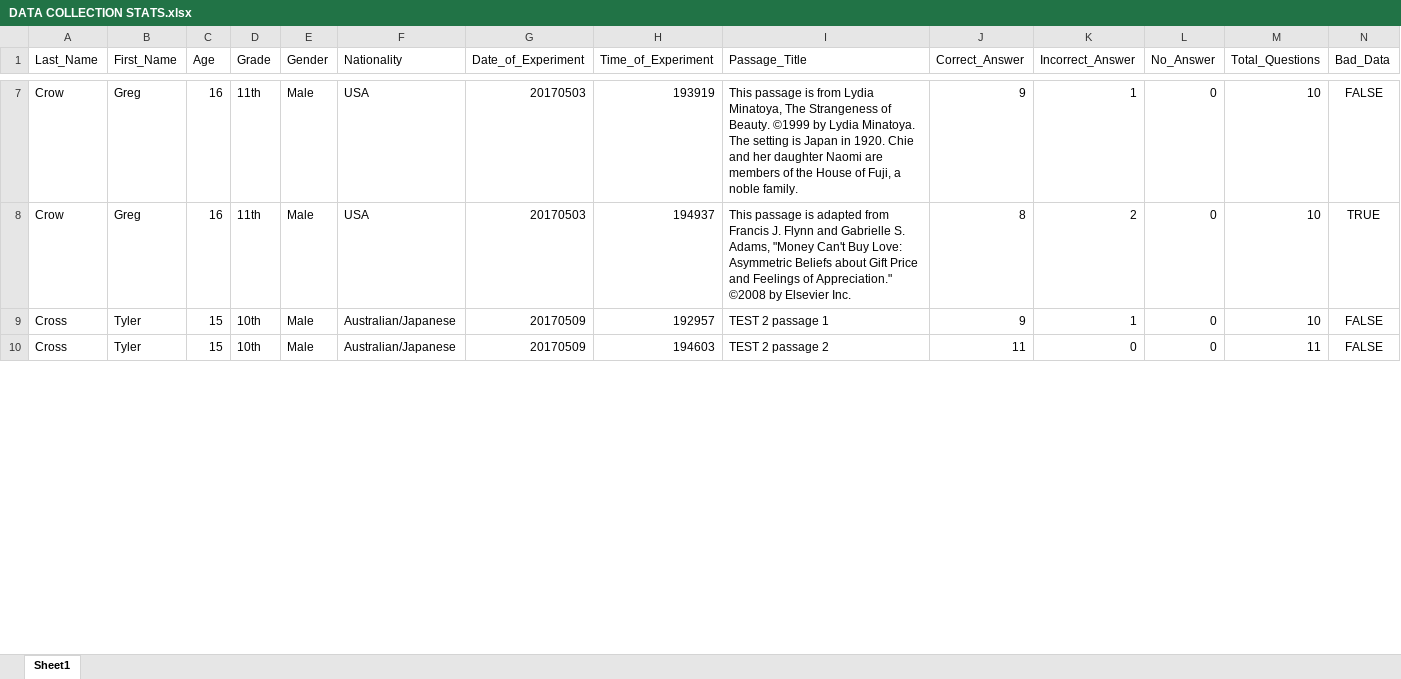
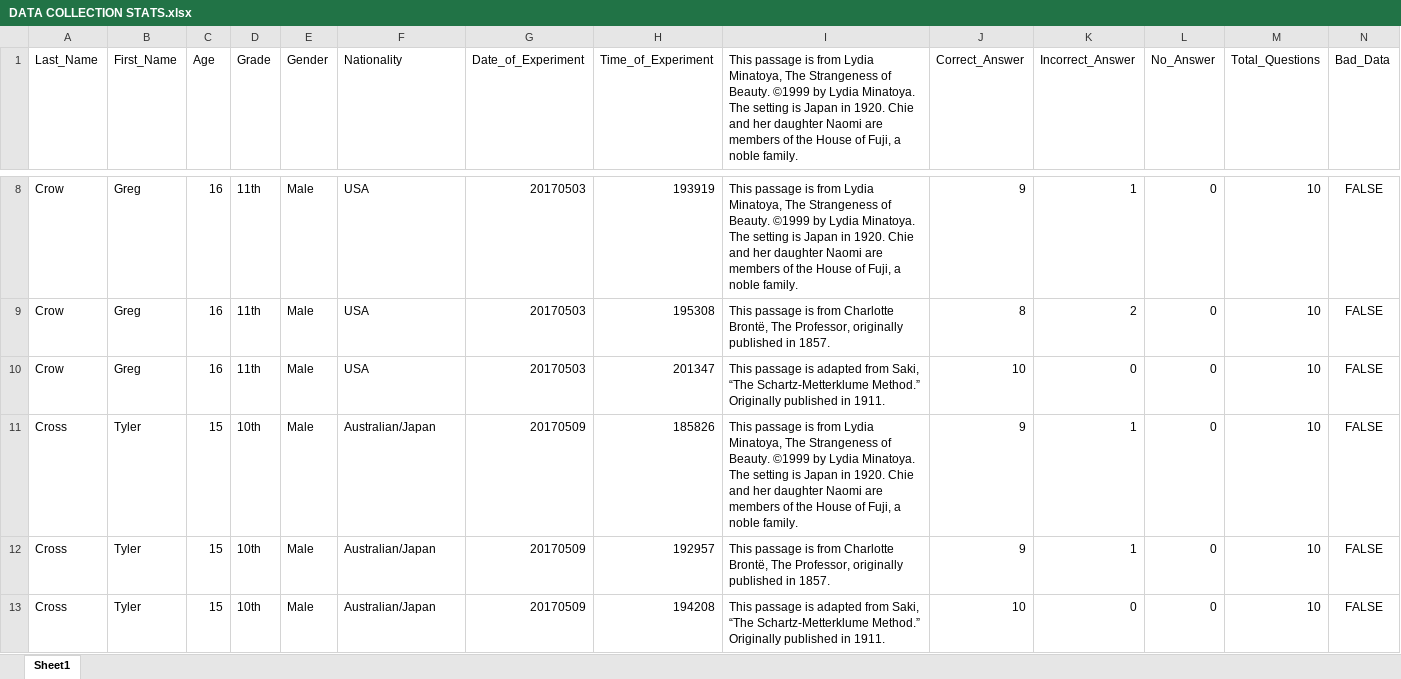
Before and after one commit to 19howea/EyeTribeDataCollection, an Excel workbook: R_Analysis/DATA COLLECTION STATS.xlsx, sheet Sheet1, drawn as a sheet; only a part is shown, gaps mark what is left out; values as stored, in another font and other column widths than the file's, no borders; addresses are those after the commit; the diff covers the shown part only; the diff names each change by its address in the sheet, - before the commit and + after, or states it on an @@ line.

```diff
--- a/R_Analysis/DATA COLLECTION STATS.xlsx (sheet Sheet1)
+++ b/R_Analysis/DATA COLLECTION STATS.xlsx (sheet Sheet1)
-I1: Passage_Title
+I1: This passage is from Lydia Minatoya, The Strangeness of Beauty. ©1999 by Lydia Minatoya. The setting is Japan in 1920. Chie and her daughter Naomi are members of the House of Fuji, a noble family.
-H9 (Time_of_Experiment): 194937
+H9 (Time_of_Experiment): 195308
-I9: …passage is adapted from Francis J. Flynn and Gabrielle S. Adams, "Money Can't Buy Love: Asymmetric Beliefs about Gift Price and Feelings of Appreciation." ©2008 by Elsevier Inc.
+I9: …passage is from Charlotte Brontë, The Professor, originally published in 1857.
-N9 (Bad_Data): TRUE
+N9 (Bad_Data): FALSE
+row 10: Crow | Greg | 16 | 11th | Male | USA | 20170503 | 201347 | This passage is adapted from Saki, “The Schartz-Metterklume Method.” Originally published in 1911. | 10 | 0 | 0 | 10 | FALSE
+row 11: Cross | Tyler | 15 | 10th | Male | Australian/Japan | 20170509 | 185826 | This passage is from Lydia Minatoya, The Strangeness of Beauty. ©1999 by Lydia Minatoya. The setting is Japan in 1920. Chie and her daughter Naomi are members of the House of Fuji, a noble family. | 9 | 1 | 0 | 10 | FALSE
-F12:F13 (Nationality): Australian/Japanese
+F12:F13 (Nationality): Australian/Japan
-I12: TEST 2 passage 1
+I12: This passage is from Charlotte Brontë, The Professor, originally published in 1857.
-H13 (Time_of_Experiment): 194603
+H13 (Time_of_Experiment): 194208
-I13: TEST 2 passage 2
+I13: This passage is adapted from Saki, “The Schartz-Metterklume Method.” Originally published in 1911.
-J13 (Correct_Answer): 11
+J13 (Correct_Answer): 10
-M13 (Total_Questions): 11
+M13 (Total_Questions): 10
```
Also changed, not shown: other rows of this sheet.
